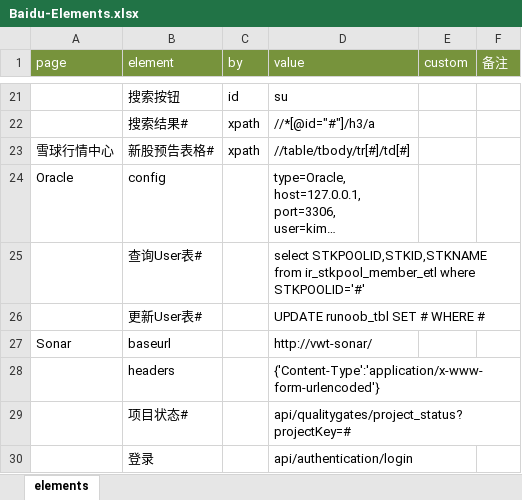
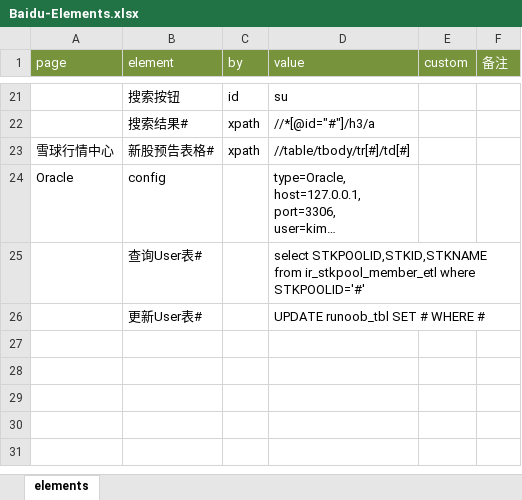
Before and after one commit to tonglei100/sweetest, an Excel workbook: sweetest/element/Baidu-Elements.xlsx, sheet elements, drawn as a sheet; only a part is shown, gaps mark what is left out; long unchanged cells end in …; values as stored, in another font and other column widths than the file's, no borders; the diff names each change by its address in the sheet, - before the commit and + after, or states it on an @@ line.

```diff
--- a/sweetest/element/Baidu-Elements.xlsx (sheet elements)
+++ b/sweetest/element/Baidu-Elements.xlsx (sheet elements)
-row 27: Sonar | baseurl |  | http://vwt-sonar/
-row 28:  | headers |  | {'Content-Type':'application/x-www-form-urlencoded'}
-row 29:  | 项目状态# |  | api/qualitygates/project_status?projectKey=#
-row 30:  | 登录 |  | api/authentication/login
```
Also changed, not shown: sweetest/testcase/Baidu-TestCase.xlsx, 3 other files.
